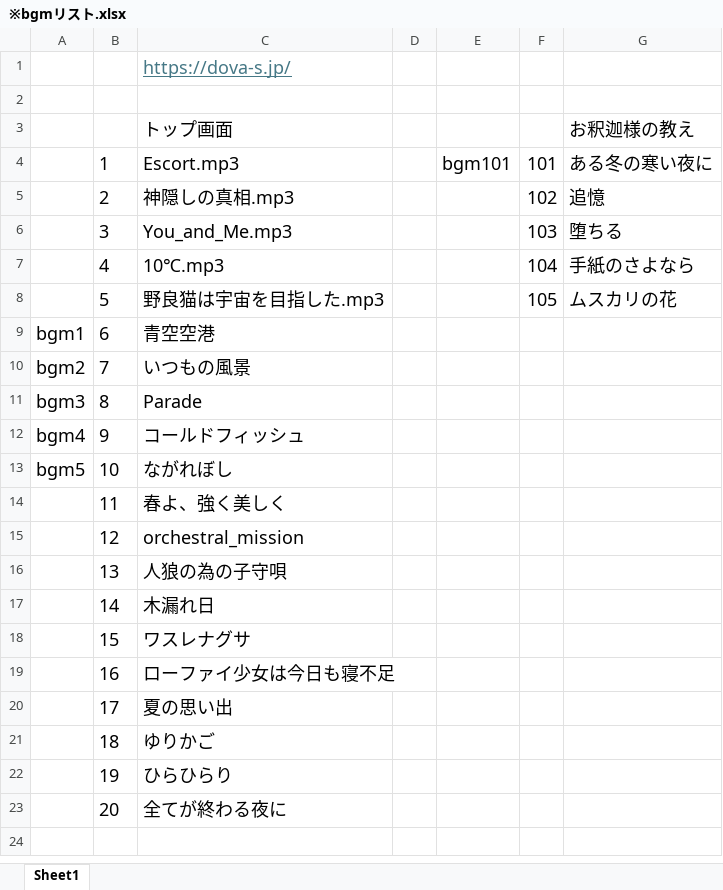
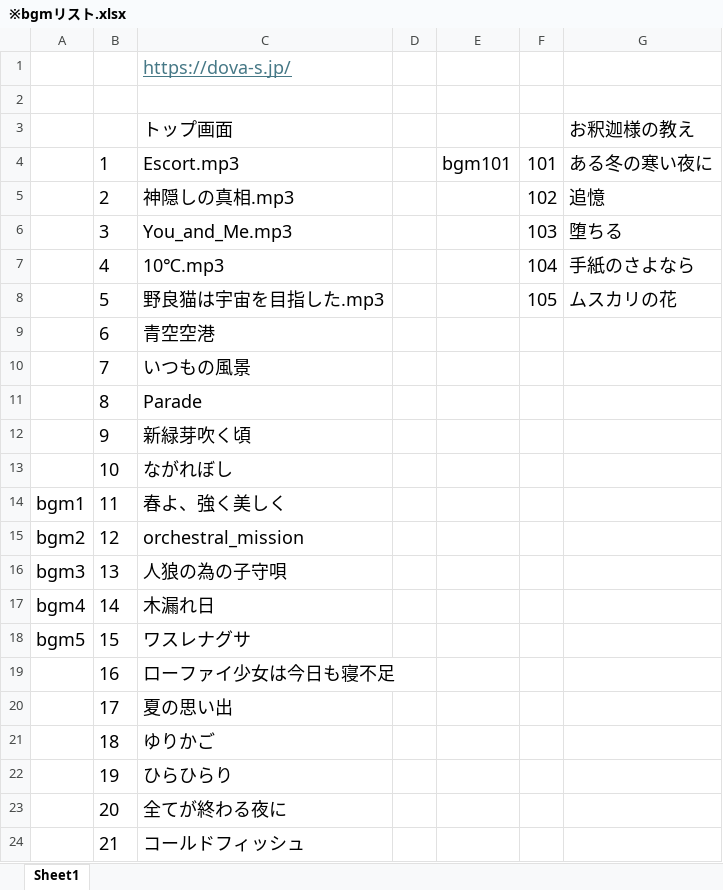
Before and after one commit to 6516mjnt-design/6516mjnt-design.github.io, an Excel workbook: audio/※bgmリスト.xlsx, sheet Sheet1, drawn as a sheet; values as stored, in another font and other column widths than the file's, no borders; the diff names each change by its address in the sheet, - before the commit and + after, or states it on an @@ line.

```diff
--- a/audio/※bgmリスト.xlsx (sheet Sheet1)
+++ b/audio/※bgmリスト.xlsx (sheet Sheet1)
-A9: bgm1
+A9: (empty)
-A10: bgm2
+A10: (empty)
-A11: bgm3
+A11: (empty)
-A12: bgm4
+A12: (empty)
-C12: コールドフィッシュ
+C12: 新緑芽吹く頃
-A13: bgm5
+A13: (empty)
-A14: (empty)
+A14: bgm1
-A15: (empty)
+A15: bgm2
-A16: (empty)
+A16: bgm3
-A17: (empty)
+A17: bgm4
-A18: (empty)
+A18: bgm5
+row 24:  | 21 | コールドフィッシュ
```
Also changed, not shown: 7 other files.
